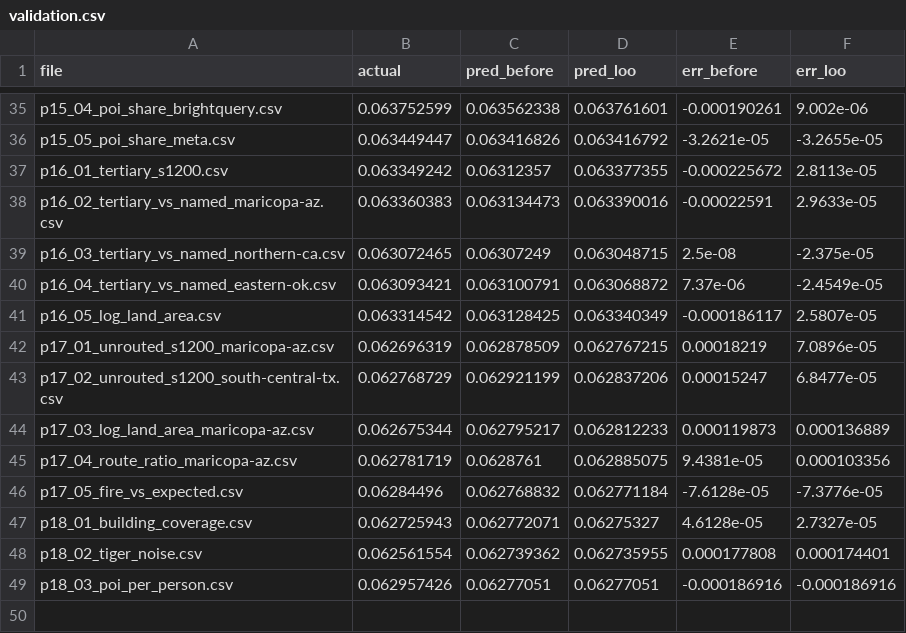
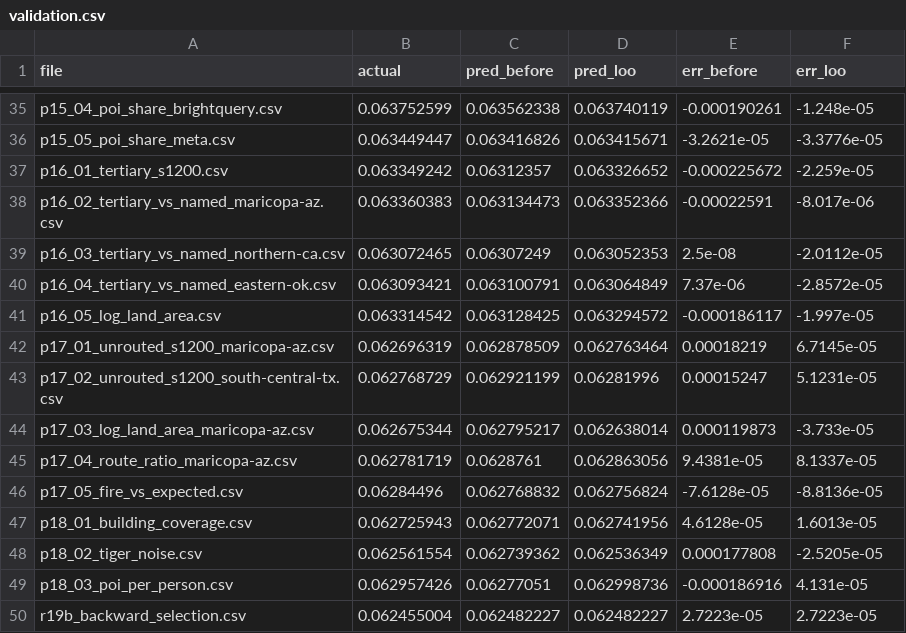
Before and after one commit to iam-dante/bias-bounty-competition, a CSV file: validation.csv, drawn as a sheet; only a part is shown, gaps mark what is left out; the diff covers the shown part only; the diff names each change by its address in the sheet, - before the commit and + after, or states it on an @@ line.

```diff
--- a/validation.csv
+++ b/validation.csv
-D35 (pred_loo): 0.063761601
+D35 (pred_loo): 0.063740119
-F35 (err_loo): 9.002e-06
+F35 (err_loo): -1.248e-05
-D36 (pred_loo): 0.063416792
+D36 (pred_loo): 0.063415671
-F36 (err_loo): -3.2655e-05
+F36 (err_loo): -3.3776e-05
-D37 (pred_loo): 0.063377355
+D37 (pred_loo): 0.063326652
-F37 (err_loo): 2.8113e-05
+F37 (err_loo): -2.259e-05
-D38 (pred_loo): 0.063390016
+D38 (pred_loo): 0.063352366
-F38 (err_loo): 2.9633e-05
+F38 (err_loo): -8.017e-06
-D39 (pred_loo): 0.063048715
+D39 (pred_loo): 0.063052353
-F39 (err_loo): -2.375e-05
+F39 (err_loo): -2.0112e-05
-D40 (pred_loo): 0.063068872
+D40 (pred_loo): 0.063064849
-F40 (err_loo): -2.4549e-05
+F40 (err_loo): -2.8572e-05
-D41 (pred_loo): 0.063340349
+D41 (pred_loo): 0.063294572
-F41 (err_loo): 2.5807e-05
+F41 (err_loo): -1.997e-05
-D42 (pred_loo): 0.062767215
+D42 (pred_loo): 0.062763464
-F42 (err_loo): 7.0896e-05
+F42 (err_loo): 6.7145e-05
-D43 (pred_loo): 0.062837206
+D43 (pred_loo): 0.06281996
-F43 (err_loo): 6.8477e-05
+F43 (err_loo): 5.1231e-05
-D44 (pred_loo): 0.062812233
+D44 (pred_loo): 0.062638014
-F44 (err_loo): 0.000136889
+F44 (err_loo): -3.733e-05
-D45 (pred_loo): 0.062885075
+D45 (pred_loo): 0.062863056
-F45 (err_loo): 0.000103356
+F45 (err_loo): 8.1337e-05
-D46 (pred_loo): 0.062771184
+D46 (pred_loo): 0.062756824
-F46 (err_loo): -7.3776e-05
+F46 (err_loo): -8.8136e-05
-D47 (pred_loo): 0.06275327
+D47 (pred_loo): 0.062741956
-F47 (err_loo): 2.7327e-05
+F47 (err_loo): 1.6013e-05
-D48 (pred_loo): 0.062735955
+D48 (pred_loo): 0.062536349
-F48 (err_loo): 0.000174401
+F48 (err_loo): -2.5205e-05
-D49 (pred_loo): 0.06277051
+D49 (pred_loo): 0.062998736
-F49 (err_loo): -0.000186916
+F49 (err_loo): 4.131e-05
+row 50: r19b_backward_selection.csv | 0.062455004 | 0.062482227 | 0.062482227 | 2.7223e-05 | 2.7223e-05
```
Also changed, not shown: 64 edited cells elsewhere in this file, lb_scores.csv, 1 other file.
